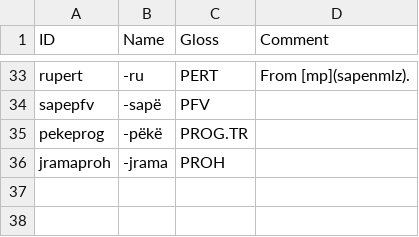
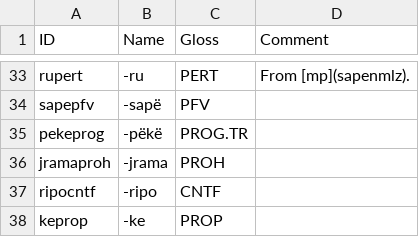
Before and after one commit to caribank/yawarana-corpus-cldf, a CSV file: etc/inflection_morphemes.csv, drawn as a sheet; only a part is shown, gaps mark what is left out; the diff names each change by its address in the sheet, - before the commit and + after, or states it on an @@ line.

```diff
--- a/etc/inflection_morphemes.csv
+++ b/etc/inflection_morphemes.csv
+row 37: ripocntf | -ripo | CNTF
+row 38: keprop | -ke | PROP
```
Also changed, not shown: etc/inflection_morphs.csv, raw/derivations.csv, 1 other file.
